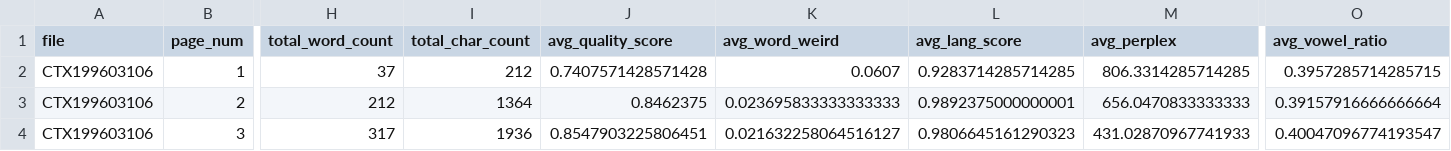
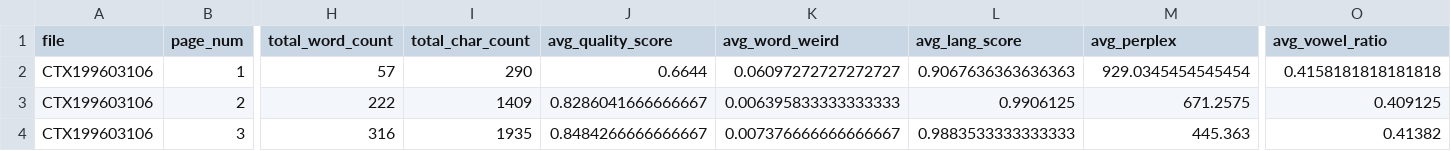
Before and after one commit to ufal/atrium-alto-postprocess, a CSV file: data_samples/DOC_LINE_GPT_STATS/stats_CTX199603106.csv, drawn as a sheet; only a part is shown, gaps mark what is left out; the diff covers the shown part only; the diff names each change by its address in the sheet, - before the commit and + after, or states it on an @@ line.

```diff
--- a/data_samples/DOC_LINE_GPT_STATS/stats_CTX199603106.csv
+++ b/data_samples/DOC_LINE_GPT_STATS/stats_CTX199603106.csv
-H2 (total_word_count): 37
+H2 (total_word_count): 57
-I2 (total_char_count): 212
+I2 (total_char_count): 290
-J2 (avg_quality_score): 0.7407571428571428
+J2 (avg_quality_score): 0.6644
-K2 (avg_word_weird): 0.0607
+K2 (avg_word_weird): 0.06097272727272727
-L2 (avg_lang_score): 0.9283714285714285
+L2 (avg_lang_score): 0.9067636363636363
-M2 (avg_perplex): 806.3314285714285
+M2 (avg_perplex): 929.0345454545454
-O2 (avg_vowel_ratio): 0.3957285714285715
+O2 (avg_vowel_ratio): 0.4158181818181818
-H3 (total_word_count): 212
+H3 (total_word_count): 222
-I3 (total_char_count): 1364
+I3 (total_char_count): 1409
-J3 (avg_quality_score): 0.8462375
+J3 (avg_quality_score): 0.8286041666666667
-K3 (avg_word_weird): 0.023695833333333333
+K3 (avg_word_weird): 0.006395833333333333
-L3 (avg_lang_score): 0.9892375000000001
+L3 (avg_lang_score): 0.9906125
-M3 (avg_perplex): 656.0470833333333
+M3 (avg_perplex): 671.2575
-O3 (avg_vowel_ratio): 0.39157916666666664
+O3 (avg_vowel_ratio): 0.409125
-H4 (total_word_count): 317
+H4 (total_word_count): 316
-I4 (total_char_count): 1936
+I4 (total_char_count): 1935
-J4 (avg_quality_score): 0.8547903225806451
+J4 (avg_quality_score): 0.8484266666666667
-K4 (avg_word_weird): 0.021632258064516127
+K4 (avg_word_weird): 0.007376666666666667
-L4 (avg_lang_score): 0.9806645161290323
+L4 (avg_lang_score): 0.9883533333333333
-M4 (avg_perplex): 431.02870967741933
+M4 (avg_perplex): 445.363
-O4 (avg_vowel_ratio): 0.40047096774193547
+O4 (avg_vowel_ratio): 0.41382
```
Also changed, not shown: 44 edited cells elsewhere in this file, data_samples/DOC_LINE_GPT_CATEG/CTX192100040.csv, data_samples/DOC_LINE_GPT_CATEG/CTX193001369.csv, 30 other files.
